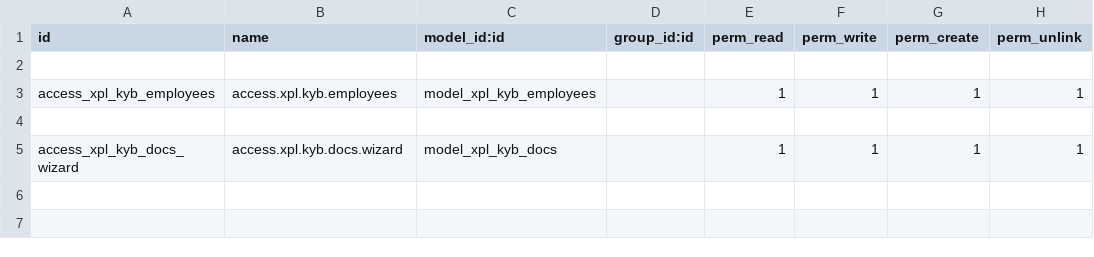
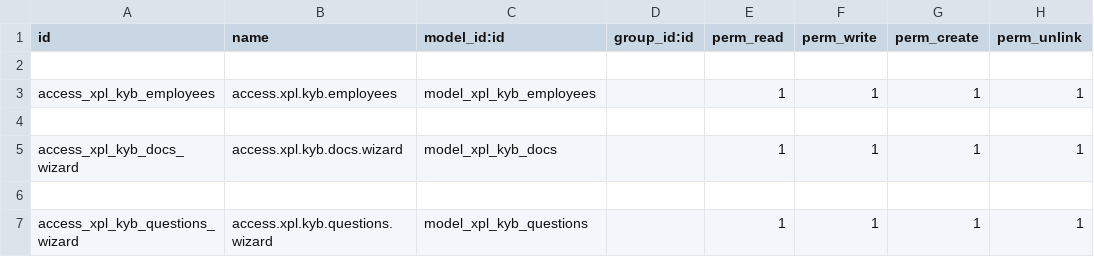
Before and after one commit to farhanrashad/gipli, a CSV file: de_crm_kyb/security/ir.model.access.csv, drawn as a sheet; the diff names each change by its address in the sheet, - before the commit and + after, or states it on an @@ line.

```diff
--- a/de_crm_kyb/security/ir.model.access.csv
+++ b/de_crm_kyb/security/ir.model.access.csv
+row 6: (empty)
+row 7: access_xpl_kyb_questions_wizard | access.xpl.kyb.questions.wizard | model_xpl_kyb_questions |  | 1 | 1 | 1 | 1
```
Also changed, not shown: 8 other files.
